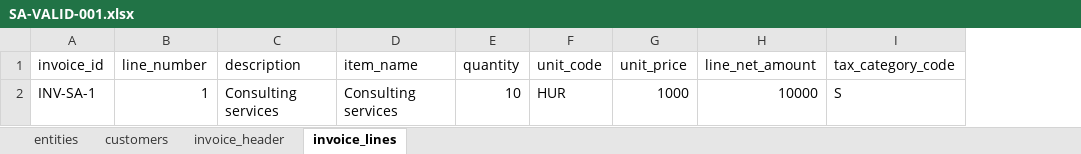
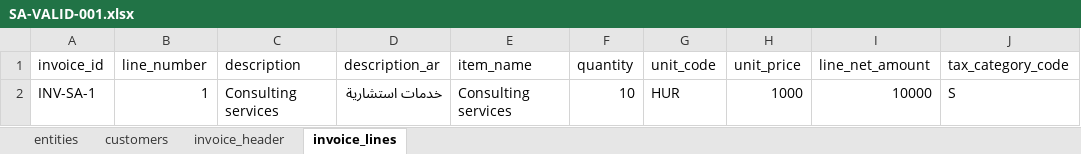
Before and after one commit to PhilFer1973/EInvoicing, an Excel workbook: test_data/workbooks/SA-VALID-001.xlsx, sheet invoice_lines, drawn as a sheet; only a part is shown; values as stored, in another font and other column widths than the file's, no borders; the diff names each change by its address in the sheet, - before the commit and + after, or states it on an @@ line.

```diff
--- a/test_data/workbooks/SA-VALID-001.xlsx (sheet invoice_lines)
+++ b/test_data/workbooks/SA-VALID-001.xlsx (sheet invoice_lines)
+column D (description_ar), row 2: خدمات استشارية
```
Also changed, not shown: 18 other files.
